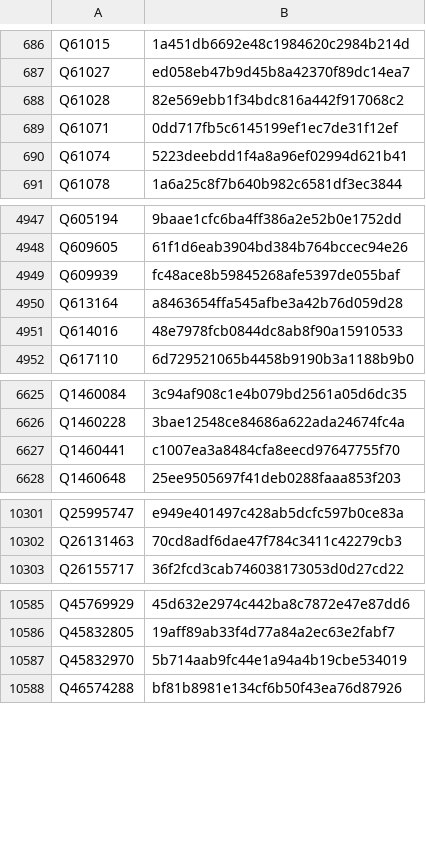
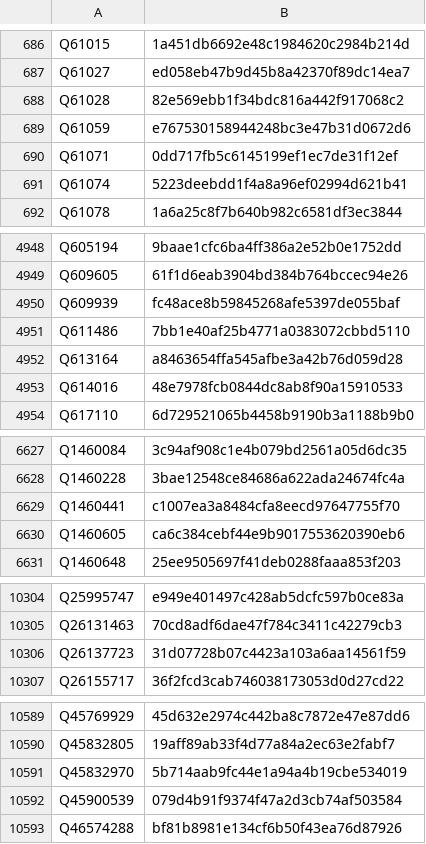
Before and after one commit to dla-marbach/dla-opac-gnd-enrichment, a TSV file: output/wikidata-P2639.tsv, drawn as a sheet; only a part is shown, gaps mark what is left out; the diff covers the shown part only.

```diff
--- a/output/wikidata-P2639.tsv
+++ b/output/wikidata-P2639.tsv
@@ -688,2 +688,3 @@ Q61027	ed058eb47b9d45b8a42370f89dc14ea7
 Q61028	82e569ebb1f34bdc816a442f917068c2
+Q61059	e767530158944248bc3e47b31d0672d6
 Q61071	0dd717fb5c6145199ef1ec7de31f12ef
@@ -4949,2 +4950,3 @@ Q609605	61f1d6eab3904bd384b764bccec94e26
 Q609939	fc48ace8b59845268afe5397de055baf
+Q611486	7bb1e40af25b4771a0383072cbbd5110
 Q613164	a8463654ffa545afbe3a42b76d059d28
@@ -6627,2 +6629,3 @@ Q1460228	3bae12548ce84686a622ada24674fc4a
 Q1460441	c1007ea3a8484cfa8eecd97647755f70
+Q1460605	ca6c384cebf44e9b9017553620390eb6
 Q1460648	25ee9505697f41deb0288faaa853f203
@@ -10302,2 +10305,3 @@ Q25995747	e949e401497c428ab5dcfc597b0ce83a
 Q26131463	70cd8adf6dae47f784c3411c42279cb3
+Q26137723	31d07728b07c4423a103a6aa14561f59
 Q26155717	36f2fcd3cab746038173053d0d27cd22
@@ -10587,2 +10591,3 @@ Q45832805	19aff89ab33f4d77a84a2ec63e2fabf7
 Q45832970	5b714aab9fc44e1a94a4b19cbe534019
+Q45900539	079d4b91f9374f47a2d3cb74af503584
 Q46574288	bf81b8981e134cf6b50f43ea76d87926
```
Also changed, not shown: 3 added rows elsewhere in this file, output/lobid-deutsche-biographie.tsv, output/lobid-filmportal.tsv, 7 other files.
